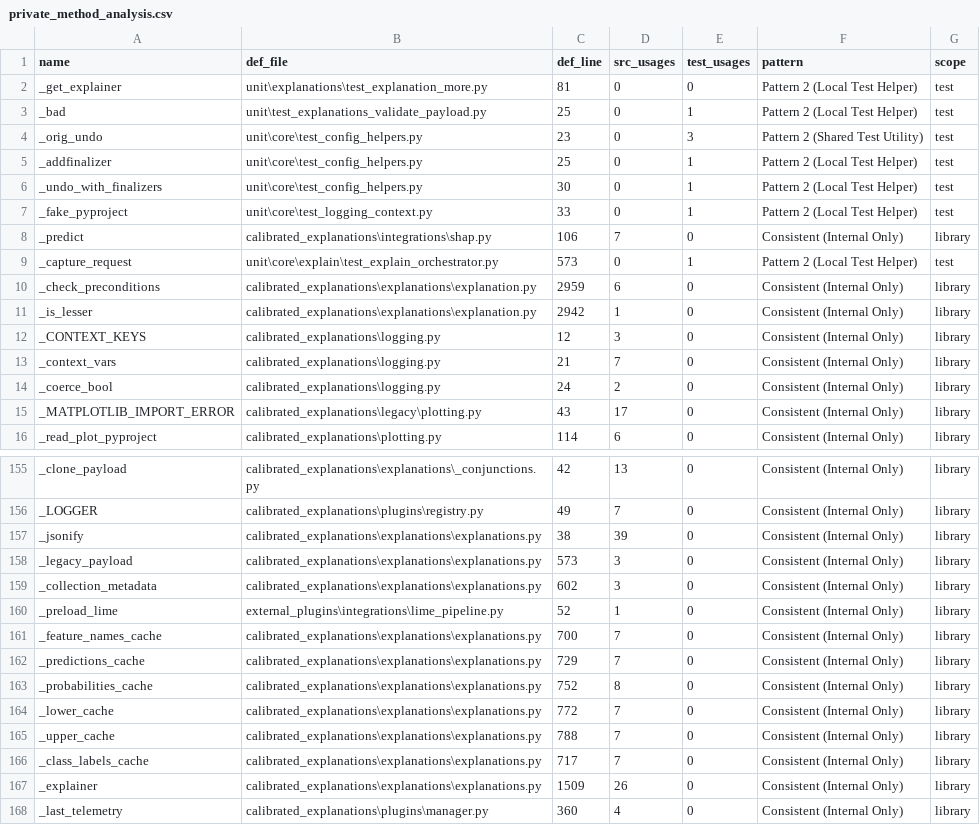
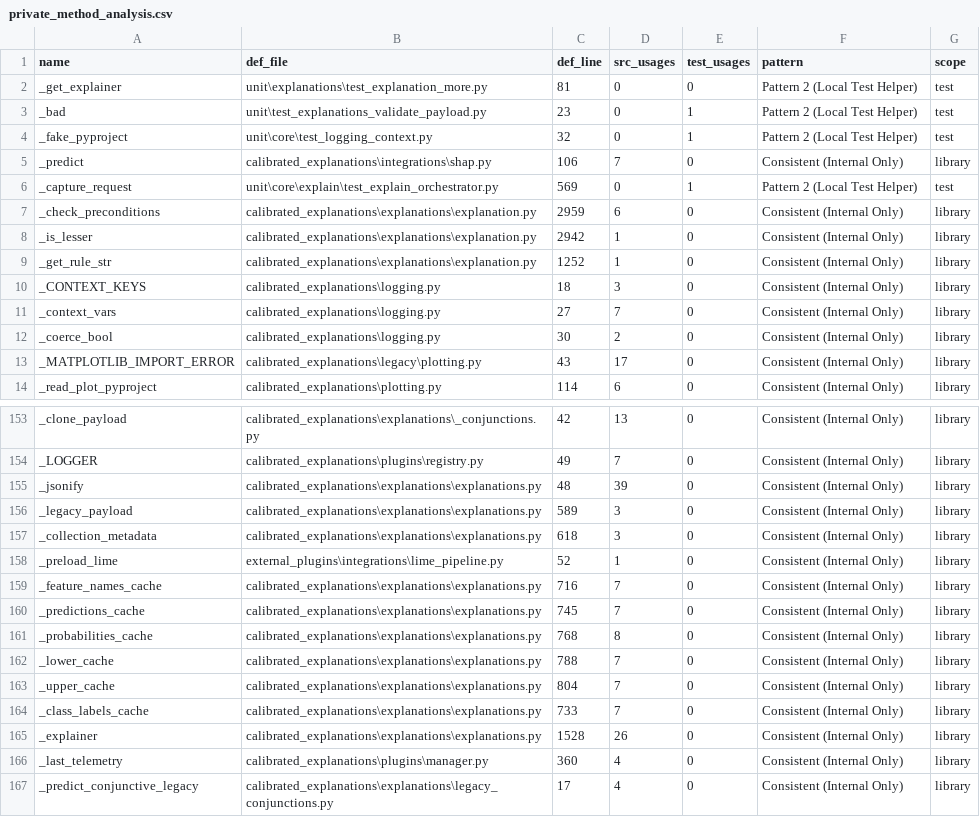
Before and after one commit to Moffran/calibrated_explanations, a CSV file: reports/anti-pattern-analysis/private_method_analysis.csv, drawn as a sheet; only a part is shown, gaps mark what is left out; the shorter side is filled out with more unchanged rows; the diff covers the shown part only.

```diff
--- a/reports/anti-pattern-analysis/private_method_analysis.csv
+++ b/reports/anti-pattern-analysis/private_method_analysis.csv
@@ -2,14 +2,12 @@ name,def_file,def_line,src_usages,test_usages,pattern,scope
 _get_explainer,unit\explanations\test_explanation_more.py,81,0,0,Pattern 2 (Local Test Helper),test
-_bad,unit\test_explanations_validate_payload.py,25,0,1,Pattern 2 (Local Test Helper),test
-_orig_undo,unit\core\test_config_helpers.py,23,0,3,Pattern 2 (Shared Test Utility),test
-_addfinalizer,unit\core\test_config_helpers.py,25,0,1,Pattern 2 (Local Test Helper),test
-_undo_with_finalizers,unit\core\test_config_helpers.py,30,0,1,Pattern 2 (Local Test Helper),test
-_fake_pyproject,unit\core\test_logging_context.py,33,0,1,Pattern 2 (Local Test Helper),test
+_bad,unit\test_explanations_validate_payload.py,23,0,1,Pattern 2 (Local Test Helper),test
+_fake_pyproject,unit\core\test_logging_context.py,32,0,1,Pattern 2 (Local Test Helper),test
 _predict,calibrated_explanations\integrations\shap.py,106,7,0,Consistent (Internal Only),library
-_capture_request,unit\core\explain\test_explain_orchestrator.py,573,0,1,Pattern 2 (Local Test Helper),test
+_capture_request,unit\core\explain\test_explain_orchestrator.py,569,0,1,Pattern 2 (Local Test Helper),test
 _check_preconditions,calibrated_explanations\explanations\explanation.py,2959,6,0,Consistent (Internal Only),library
 _is_lesser,calibrated_explanations\explanations\explanation.py,2942,1,0,Consistent (Internal Only),library
-_CONTEXT_KEYS,calibrated_explanations\logging.py,12,3,0,Consistent (Internal Only),library
-_context_vars,calibrated_explanations\logging.py,21,7,0,Consistent (Internal Only),library
-_coerce_bool,calibrated_explanations\logging.py,24,2,0,Consistent (Internal Only),library
+_get_rule_str,calibrated_explanations\explanations\explanation.py,1252,1,0,Consistent (Internal Only),library
+_CONTEXT_KEYS,calibrated_explanations\logging.py,18,3,0,Consistent (Internal Only),library
+_context_vars,calibrated_explanations\logging.py,27,7,0,Consistent (Internal Only),library
+_coerce_bool,calibrated_explanations\logging.py,30,2,0,Consistent (Internal Only),library
 _MATPLOTLIB_IMPORT_ERROR,calibrated_explanations\legacy\plotting.py,43,17,0,Consistent (Internal Only),library
@@ -156,13 +154,13 @@ _clone_payload,calibrated_explanations\explanations\_conjunctions.py,42,13,0,Con
 _LOGGER,calibrated_explanations\plugins\registry.py,49,7,0,Consistent (Internal Only),library
-_jsonify,calibrated_explanations\explanations\explanations.py,38,39,0,Consistent (Internal Only),library
-_legacy_payload,calibrated_explanations\explanations\explanations.py,573,3,0,Consistent (Internal Only),library
-_collection_metadata,calibrated_explanations\explanations\explanations.py,602,3,0,Consistent (Internal Only),library
+_jsonify,calibrated_explanations\explanations\explanations.py,48,39,0,Consistent (Internal Only),library
+_legacy_payload,calibrated_explanations\explanations\explanations.py,589,3,0,Consistent (Internal Only),library
+_collection_metadata,calibrated_explanations\explanations\explanations.py,618,3,0,Consistent (Internal Only),library
 _preload_lime,external_plugins\integrations\lime_pipeline.py,52,1,0,Consistent (Internal Only),library
-_feature_names_cache,calibrated_explanations\explanations\explanations.py,700,7,0,Consistent (Internal Only),library
-_predictions_cache,calibrated_explanations\explanations\explanations.py,729,7,0,Consistent (Internal Only),library
-_probabilities_cache,calibrated_explanations\explanations\explanations.py,752,8,0,Consistent (Internal Only),library
-_lower_cache,calibrated_explanations\explanations\explanations.py,772,7,0,Consistent (Internal Only),library
-_upper_cache,calibrated_explanations\explanations\explanations.py,788,7,0,Consistent (Internal Only),library
-_class_labels_cache,calibrated_explanations\explanations\explanations.py,717,7,0,Consistent (Internal Only),library
-_explainer,calibrated_explanations\explanations\explanations.py,1509,26,0,Consistent (Internal Only),library
+_feature_names_cache,calibrated_explanations\explanations\explanations.py,716,7,0,Consistent (Internal Only),library
+_predictions_cache,calibrated_explanations\explanations\explanations.py,745,7,0,Consistent (Internal Only),library
+_probabilities_cache,calibrated_explanations\explanations\explanations.py,768,8,0,Consistent (Internal Only),library
+_lower_cache,calibrated_explanations\explanations\explanations.py,788,7,0,Consistent (Internal Only),library
+_upper_cache,calibrated_explanations\explanations\explanations.py,804,7,0,Consistent (Internal Only),library
+_class_labels_cache,calibrated_explanations\explanations\explanations.py,733,7,0,Consistent (Internal Only),library
+_explainer,calibrated_explanations\explanations\explanations.py,1528,26,0,Consistent (Internal Only),library
 _last_telemetry,calibrated_explanations\plugins\manager.py,360,4,0,Consistent (Internal Only),library
```
Also changed, not shown: 1 added row and 106 edited cells elsewhere in this file, reports/anti-pattern-analysis/private_usage_scan.csv, reports/anti-pattern-analysis/test_only_private_refs.csv, 27 other files.
